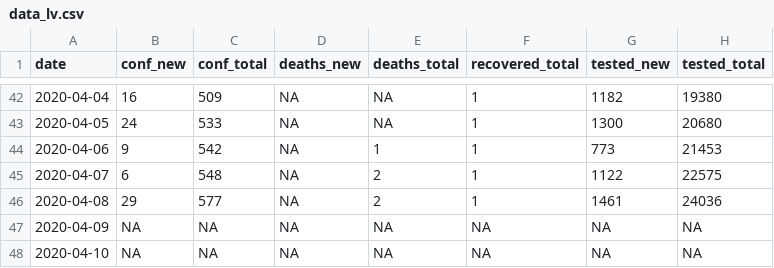
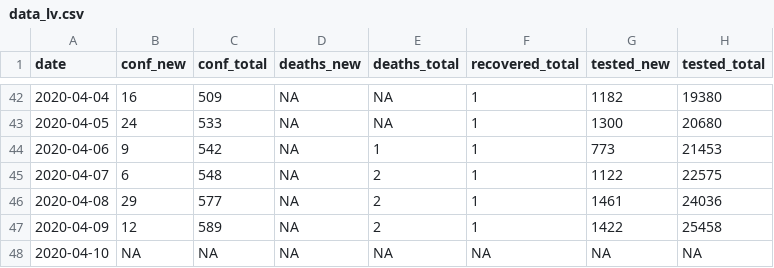
Before and after one commit to justasmundeikis/corona-stat-lt-blog, a CSV file: content/data/data_lv.csv, drawn as a sheet; only a part is shown, gaps mark what is left out.

```diff
--- a/content/data/data_lv.csv
+++ b/content/data/data_lv.csv
@@ -46,3 +46,3 @@
 2020-04-08,29,577,NA,2,1,1461,24036
-2020-04-09,NA,NA,NA,NA,NA,NA,NA
+2020-04-09,12,589,NA,2,1,1422,25458
 2020-04-10,NA,NA,NA,NA,NA,NA,NA
```
Also changed, not shown: content/data/data_ee.csv, content/data/data_lt.csv, 15 other files.
